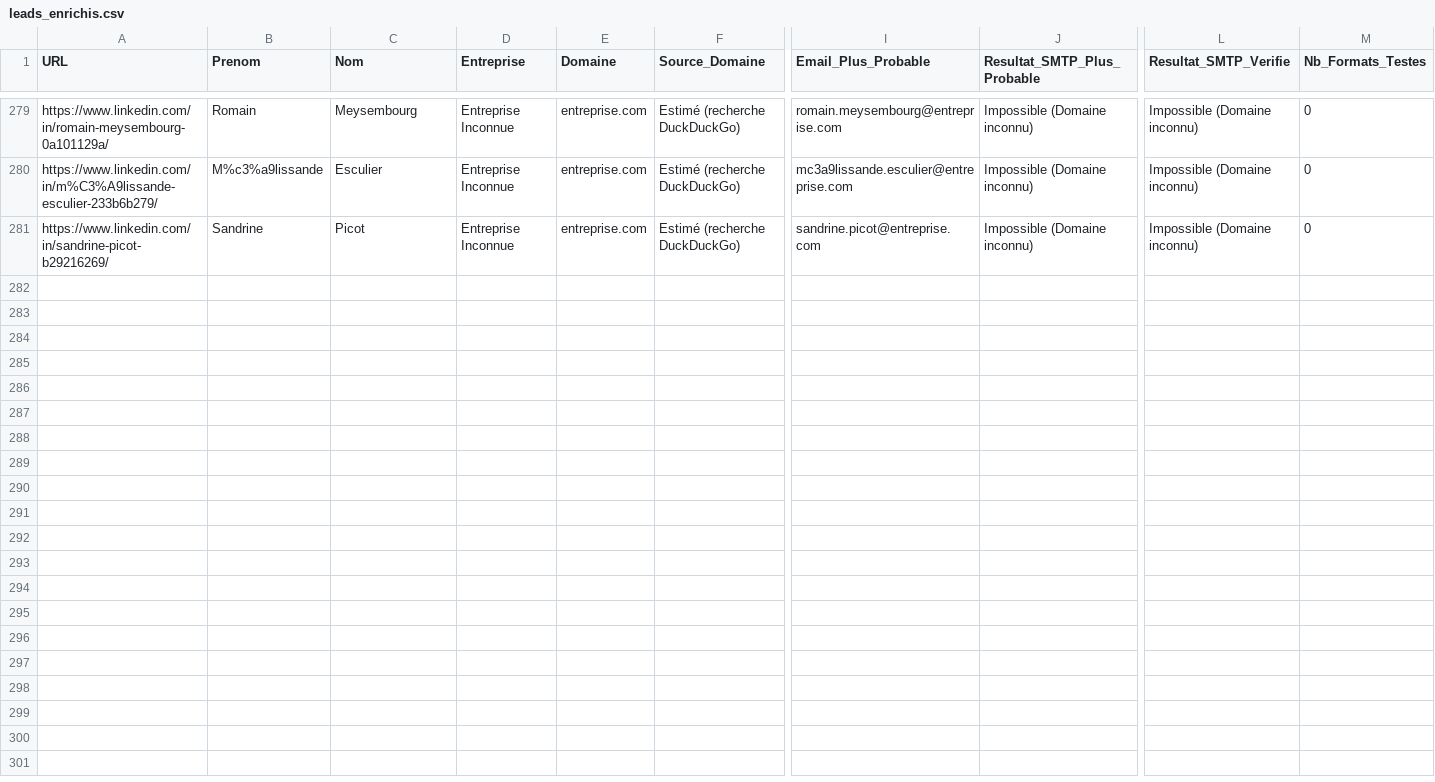
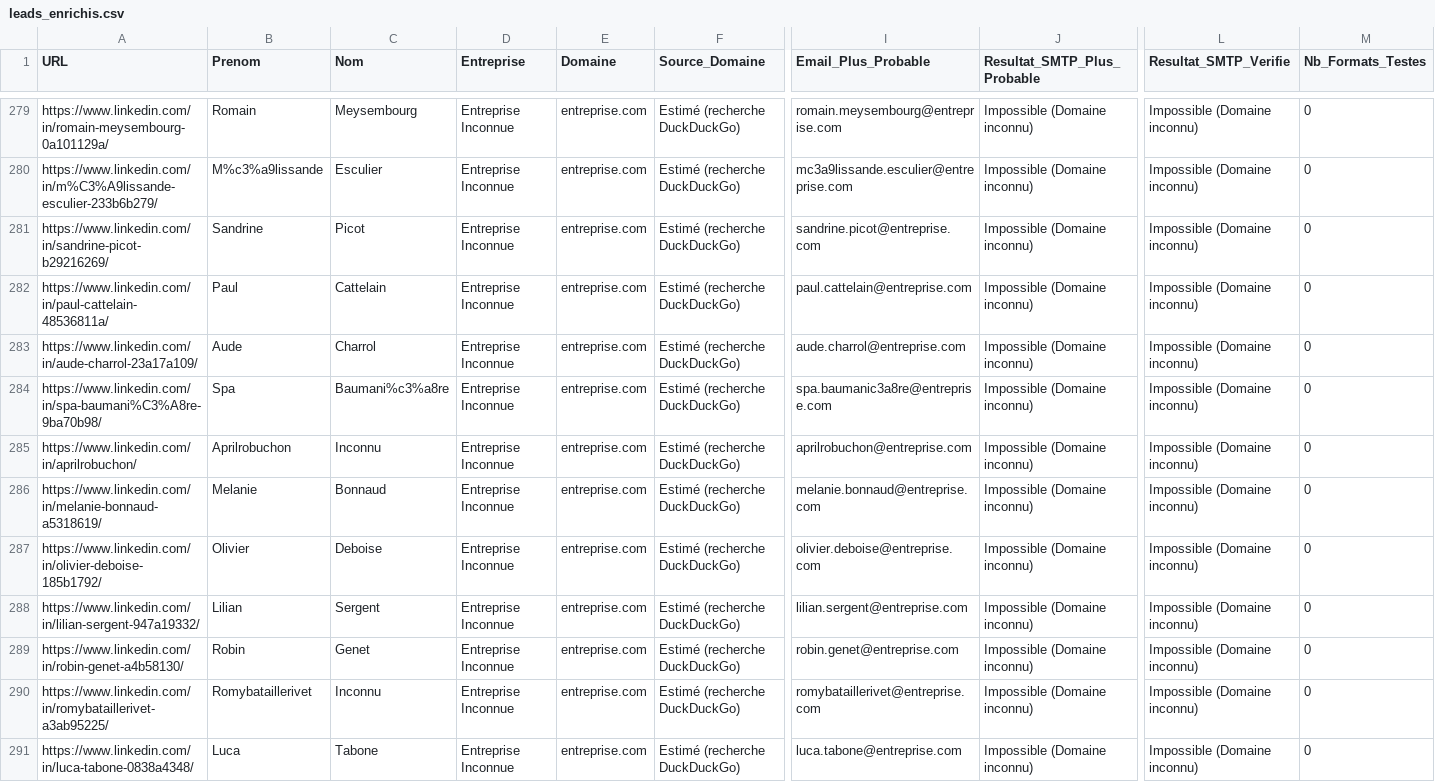
Before and after one commit to infographistemada-sudo/URL-4, a CSV file: leads_enrichis.csv, drawn as a sheet; only a part is shown, gaps mark what is left out; rows hold the shown columns only; the diff covers the shown part only; the diff names each change by its address in the sheet, - before the commit and + after, or states it on an @@ line.

```diff
--- a/leads_enrichis.csv
+++ b/leads_enrichis.csv
+row 282: https://www.linkedin.com/in/paul-cattelain-48536811a/ | Paul | Cattelain | Entreprise Inconnue | entreprise.com | Estimé (recherche DuckDuckGo) | paul.cattelain@entreprise.com | Impossible (Domaine inconnu) | Impossible (Domaine inconnu) | 0
+row 283: https://www.linkedin.com/in/aude-charrol-23a17a109/ | Aude | Charrol | Entreprise Inconnue | entreprise.com | Estimé (recherche DuckDuckGo) | aude.charrol@entreprise.com | Impossible (Domaine inconnu) | Impossible (Domaine inconnu) | 0
+row 284: https://www.linkedin.com/in/spa-baumani%C3%A8re-9ba70b98/ | Spa | Baumani%c3%a8re | Entreprise Inconnue | entreprise.com | Estimé (recherche DuckDuckGo) | spa.baumanic3a8re@entreprise.com | Impossible (Domaine inconnu) | Impossible (Domaine inconnu) | 0
+row 285: https://www.linkedin.com/in/aprilrobuchon/ | Aprilrobuchon | Inconnu | Entreprise Inconnue | entreprise.com | Estimé (recherche DuckDuckGo) | aprilrobuchon@entreprise.com | Impossible (Domaine inconnu) | Impossible (Domaine inconnu) | 0
+row 286: https://www.linkedin.com/in/melanie-bonnaud-a5318619/ | Melanie | Bonnaud | Entreprise Inconnue | entreprise.com | Estimé (recherche DuckDuckGo) | melanie.bonnaud@entreprise.com | Impossible (Domaine inconnu) | Impossible (Domaine inconnu) | 0
+row 287: https://www.linkedin.com/in/olivier-deboise-185b1792/ | Olivier | Deboise | Entreprise Inconnue | entreprise.com | Estimé (recherche DuckDuckGo) | olivier.deboise@entreprise.com | Impossible (Domaine inconnu) | Impossible (Domaine inconnu) | 0
+row 288: https://www.linkedin.com/in/lilian-sergent-947a19332/ | Lilian | Sergent | Entreprise Inconnue | entreprise.com | Estimé (recherche DuckDuckGo) | lilian.sergent@entreprise.com | Impossible (Domaine inconnu) | Impossible (Domaine inconnu) | 0
+row 289: https://www.linkedin.com/in/robin-genet-a4b58130/ | Robin | Genet | Entreprise Inconnue | entreprise.com | Estimé (recherche DuckDuckGo) | robin.genet@entreprise.com | Impossible (Domaine inconnu) | Impossible (Domaine inconnu) | 0
+row 290: https://www.linkedin.com/in/romybataillerivet-a3ab95225/ | Romybataillerivet | Inconnu | Entreprise Inconnue | entreprise.com | Estimé (recherche DuckDuckGo) | romybataillerivet@entreprise.com | Impossible (Domaine inconnu) | Impossible (Domaine inconnu) | 0
+row 291: https://www.linkedin.com/in/luca-tabone-0838a4348/ | Luca | Tabone | Entreprise Inconnue | entreprise.com | Estimé (recherche DuckDuckGo) | luca.tabone@entreprise.com | Impossible (Domaine inconnu) | Impossible (Domaine inconnu) | 0
```
Also changed, not shown: 10 added rows elsewhere in this file, liste.csv.
